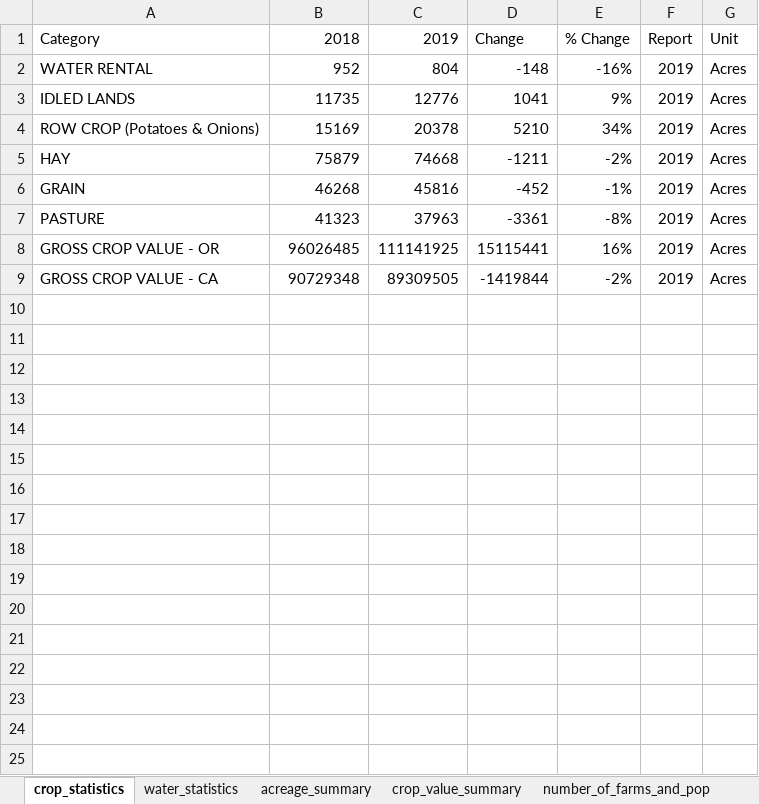
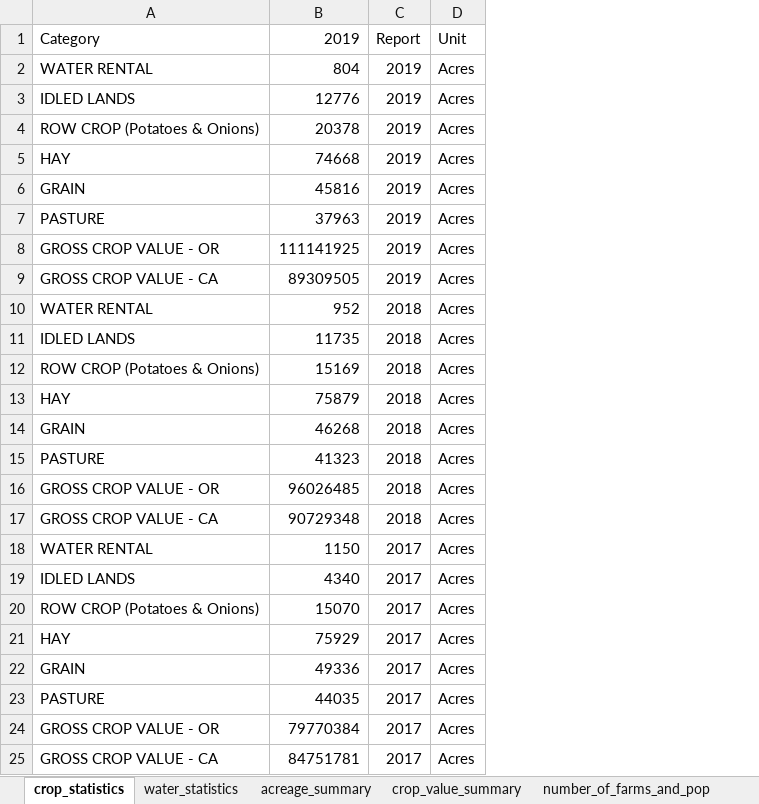
Before and after one commit to Klamath-SDM/klamathAgData, an Excel workbook: data-raw/crop_reports.xlsx, sheet crop_statistics, drawn as a sheet; values as stored, in another font and other column widths than the file's, no borders; removed rows and columns are numbered as before the commit, all else as after; the diff names each change by its address in the sheet, - before the commit and + after, or states it on an @@ line.

Commit message:
removing hello files and adding 2017 crop and water stats

```diff
--- a/data-raw/crop_reports.xlsx (sheet crop_statistics)
+++ b/data-raw/crop_reports.xlsx (sheet crop_statistics)
-column C, rows 1-9: 2019 | 804 | 12776 | 20378 | 74668 | 45816 | 37963 | 111141925 | 89309505
-column D, rows 1-9: Change | -148 | 1041 | 5210 | -1211 | -452 | -3361 | 15115441 | -1419844
-column E, rows 1-9: % Change | -16% | 9% | 34% | -2% | -1% | -8% | 16% | -2%
-B1: 2018
+B1: 2019
+row 2: WATER RENTAL | 804 | 2019 | Acres
+row 3: IDLED LANDS | 12776 | 2019 | Acres
+row 4: ROW CROP (Potatoes & Onions) | 20378 | 2019 | Acres
+row 5: HAY | 74668 | 2019 | Acres
+row 6: GRAIN | 45816 | 2019 | Acres
+row 7: PASTURE | 37963 | 2019 | Acres
+row 8: GROSS CROP VALUE - OR | 111141925 | 2019 | Acres
+row 9: GROSS CROP VALUE - CA | 89309505 | 2019 | Acres
-C10:C17: 2019
+C10:C17: 2018
+row 18: WATER RENTAL | 1150 | 2017 | Acres
+row 19: IDLED LANDS | 4340 | 2017 | Acres
+row 20: ROW CROP (Potatoes & Onions) | 15070 | 2017 | Acres
+row 21: HAY | 75929 | 2017 | Acres
+row 22: GRAIN | 49336 | 2017 | Acres
+row 23: PASTURE | 44035 | 2017 | Acres
+row 24: GROSS CROP VALUE - OR | 79770384 | 2017 | Acres
+row 25: GROSS CROP VALUE - CA | 84751781 | 2017 | Acres
```
Also changed, not shown: sheet water_statistics, 2 other files.
